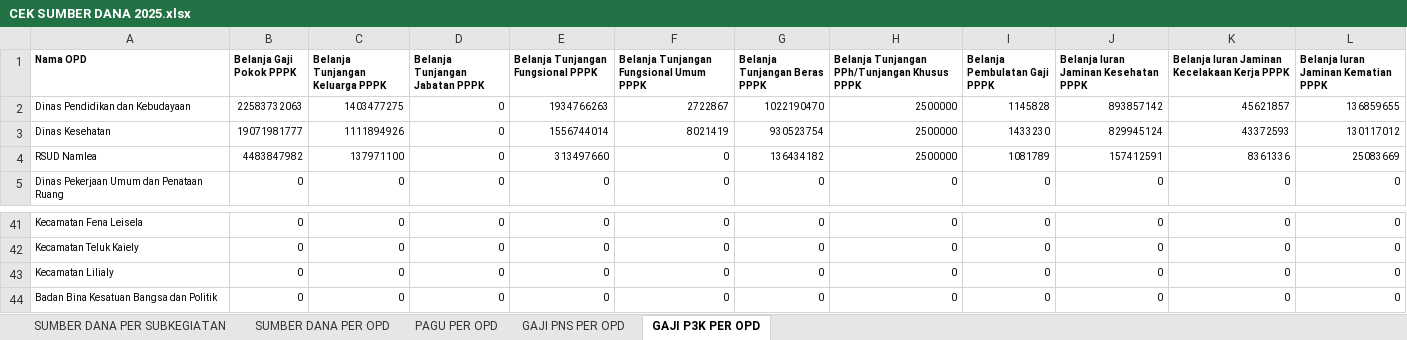
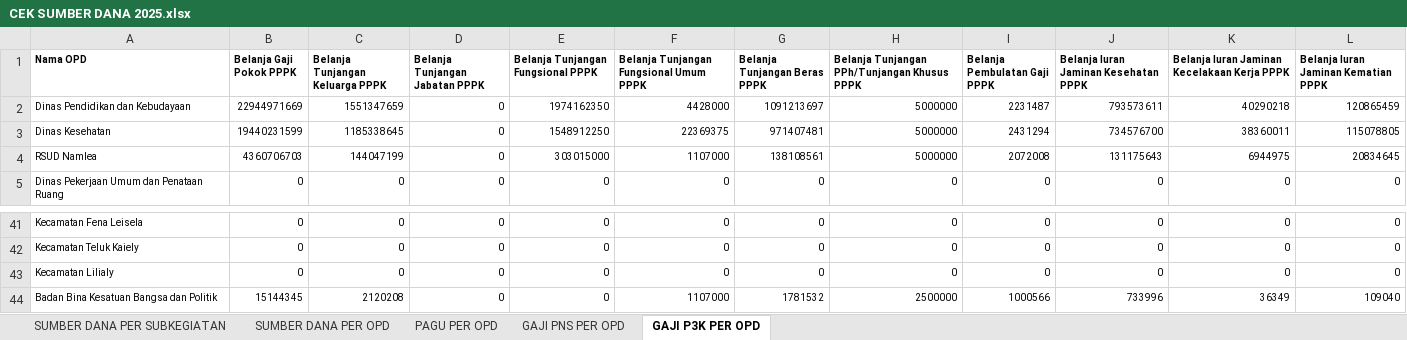
Before and after one commit to bpkadkabburu/sipd-ri, an Excel workbook: output/2025/CEK SUMBER DANA 2025.xlsx, sheet GAJI P3K PER OPD, drawn as a sheet; only a part is shown, gaps mark what is left out; values as stored, in another font and other column widths than the file's, no borders; the diff covers the shown part only; the diff names each change by its address in the sheet, - before the commit and + after, or states it on an @@ line.

```diff
--- a/output/2025/CEK SUMBER DANA 2025.xlsx (sheet GAJI P3K PER OPD)
+++ b/output/2025/CEK SUMBER DANA 2025.xlsx (sheet GAJI P3K PER OPD)
-B2 (Belanja Gaji Pokok PPPK): 22583732063
+B2 (Belanja Gaji Pokok PPPK): 22944971669
-C2 (Belanja Tunjangan Keluarga PPPK): 1403477275
+C2 (Belanja Tunjangan Keluarga PPPK): 1551347659
-E2: 1934766263
+E2: 1974162350
-F2: 2722867
+F2: 4428000
-G2 (Belanja Tunjangan Beras PPPK): 1022190470
+G2 (Belanja Tunjangan Beras PPPK): 1091213697
-H2:H4: 2500000
+H2:H4: 5000000
-I2 (Belanja Pembulatan Gaji PPPK): 1145828
+I2 (Belanja Pembulatan Gaji PPPK): 2231487
-J2: 893857142
+J2: 793573611
-K2: 45621857
+K2: 40290218
-L2: 136859655
+L2: 120865459
-B3 (Belanja Gaji Pokok PPPK): 19071981777
+B3 (Belanja Gaji Pokok PPPK): 19440231599
-C3 (Belanja Tunjangan Keluarga PPPK): 1111894926
+C3 (Belanja Tunjangan Keluarga PPPK): 1185338645
-E3: 1556744014
+E3: 1548912250
-F3: 8021419
+F3: 22369375
-G3 (Belanja Tunjangan Beras PPPK): 930523754
+G3 (Belanja Tunjangan Beras PPPK): 971407481
-I3 (Belanja Pembulatan Gaji PPPK): 1433230
+I3 (Belanja Pembulatan Gaji PPPK): 2431294
-J3: 829945124
+J3: 734576700
-K3: 43372593
+K3: 38360011
-L3: 130117012
+L3: 115078805
-B4 (Belanja Gaji Pokok PPPK): 4483847982
+B4 (Belanja Gaji Pokok PPPK): 4360706703
-C4 (Belanja Tunjangan Keluarga PPPK): 137971100
+C4 (Belanja Tunjangan Keluarga PPPK): 144047199
-E4: 313497660
+E4: 303015000
-F4: 0
+F4: 1107000
-G4 (Belanja Tunjangan Beras PPPK): 136434182
+G4 (Belanja Tunjangan Beras PPPK): 138108561
-I4 (Belanja Pembulatan Gaji PPPK): 1081789
+I4 (Belanja Pembulatan Gaji PPPK): 2072008
-J4: 157412591
+J4: 131175643
-K4: 8361336
+K4: 6944975
-L4: 25083669
+L4: 20834645
-B44 (Belanja Gaji Pokok PPPK): 0
+B44 (Belanja Gaji Pokok PPPK): 15144345
-C44 (Belanja Tunjangan Keluarga PPPK): 0
+C44 (Belanja Tunjangan Keluarga PPPK): 2120208
-F44: 0
+F44: 1107000
-G44 (Belanja Tunjangan Beras PPPK): 0
+G44 (Belanja Tunjangan Beras PPPK): 1781532
-H44: 0
+H44: 2500000
-I44 (Belanja Pembulatan Gaji PPPK): 0
+I44 (Belanja Pembulatan Gaji PPPK): 1000566
-J44: 0
+J44: 733996
-K44: 0
+K44: 36349
-L44: 0
+L44: 109040
```
Also changed, not shown: 223 edited cells elsewhere in this sheet, sheet SUMBER DANA PER SUBKEGIATAN, sheet GAJI PNS PER OPD, sheet SUMBER DANA PER OPD, sheet PAGU PER OPD, hidden cells, input/excel/2025/rekap5_pergeseran_2.xlsx, output/2025/EFISIENSI PER DINAS.xlsx, 24 other files.
